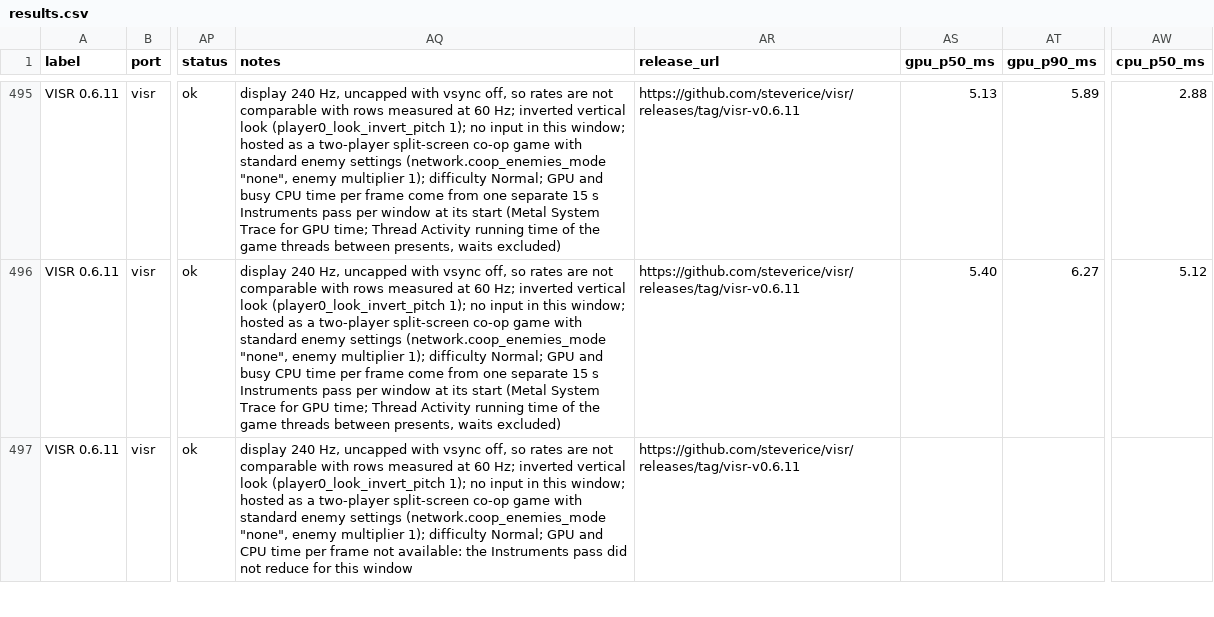
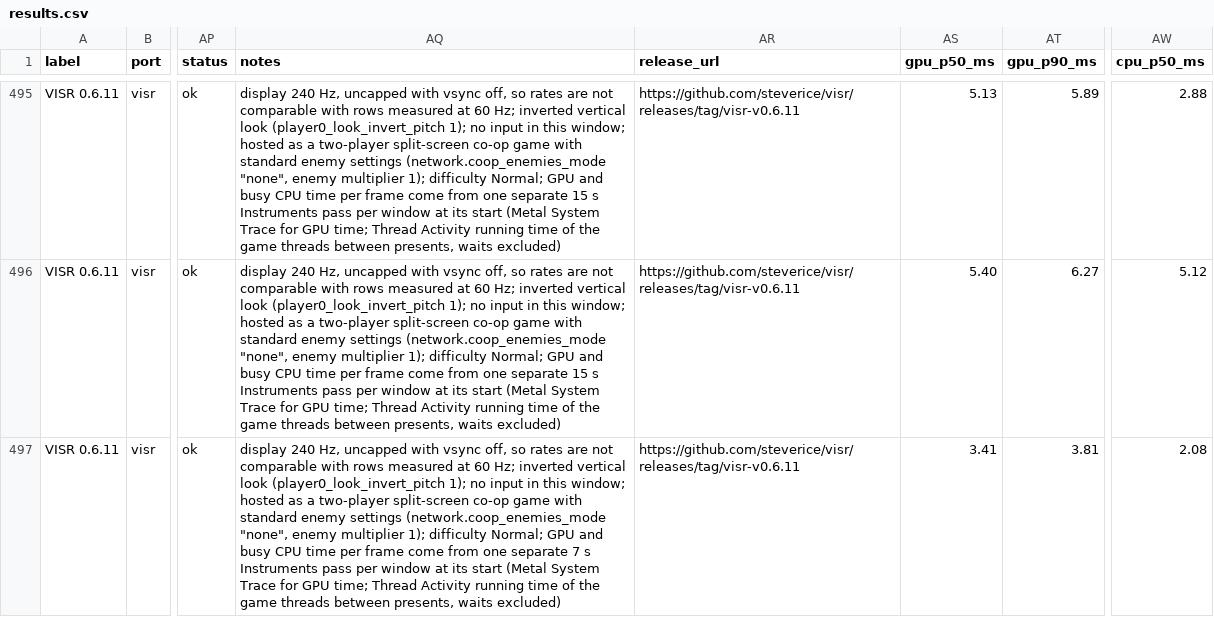
Before and after one commit to VISR-CE/visr, a CSV file: docs/benchmarks/results.csv, drawn as a sheet; only a part is shown, gaps mark what is left out; the diff covers the shown part only; the diff names each change by its address in the sheet, - before the commit and + after, or states it on an @@ line.

```diff
--- a/docs/benchmarks/results.csv
+++ b/docs/benchmarks/results.csv
-AQ497 (notes): …GPU and CPU time per frame not available: the Instruments pass did not reduce for this window
+AQ497 (notes): …GPU and busy CPU time per frame come from one separate 7 s Instruments pass per window at its start (Metal System Trace for GPU time; Thread Activity running time of the game threads between presents, waits excluded)
-AS497 (gpu_p50_ms): (empty)
+AS497 (gpu_p50_ms): 3.41
-AT497 (gpu_p90_ms): (empty)
+AT497 (gpu_p90_ms): 3.81
-AW497 (cpu_p50_ms): (empty)
+AW497 (cpu_p50_ms): 2.08
```
Also changed, not shown: 4 edited cells elsewhere in this file, docs/site/benchmarks/results.csv.
